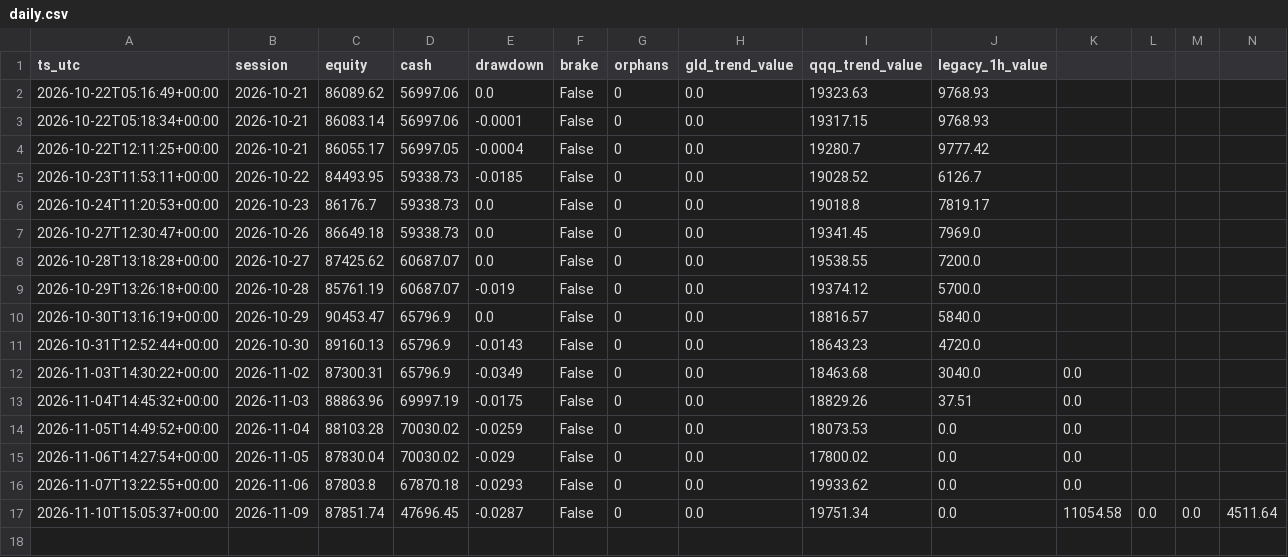
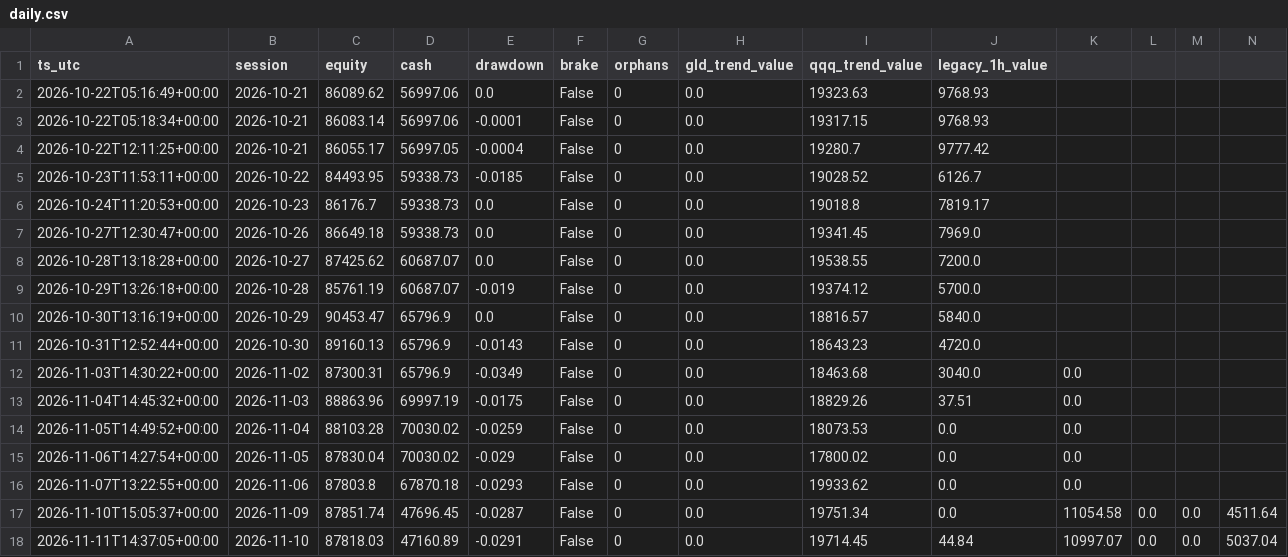
Before and after one commit to hsalehi10087/hossein-trading-bot, a CSV file: portfolio/daily.csv, drawn as a sheet; only a part is shown; rows hold the shown columns only; the diff names each change by its address in the sheet, - before the commit and + after, or states it on an @@ line.

```diff
--- a/portfolio/daily.csv
+++ b/portfolio/daily.csv
+row 18: 2026-11-11T14:37:05+00:00 | 2026-11-10 | 87818.03 | 47160.89 | -0.0291 | False | 0 | 0.0 | 19714.45 | 44.84 | 10997.07 | 0.0 | 0.0 | 5037.04
```
Also changed, not shown: gld/decisions.csv, qqq/decisions.csv, 4 other files.
